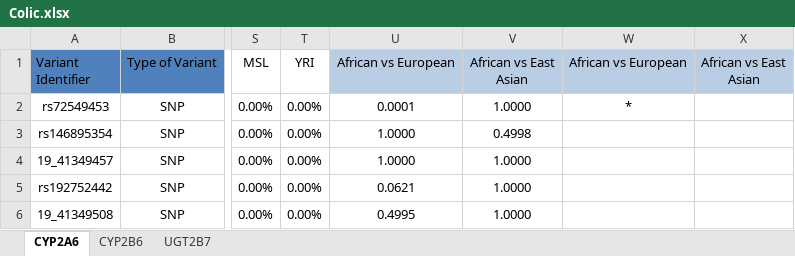
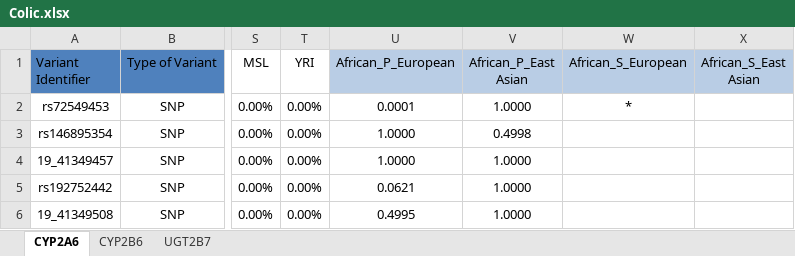
Before and after one commit to Tuks-ICMM/Pharmacogenetic-Analysis-Pipeline, an Excel workbook: rawData/Colic.xlsx, sheet CYP2A6, drawn as a sheet; only a part is shown, gaps mark what is left out; values as stored, in another font and other column widths than the file's, no borders; the diff names each change by its address in the sheet, - before the commit and + after, or states it on an @@ line.

```diff
--- a/rawData/Colic.xlsx (sheet CYP2A6)
+++ b/rawData/Colic.xlsx (sheet CYP2A6)
-U1: African vs European
+U1: African_P_European
-V1: African vs East Asian
+V1: African_P_East Asian
-W1: African vs European
+W1: African_S_European
-X1: African vs East Asian
+X1: African_S_East Asian
```
Also changed, not shown: sheet CYP2B6, sheet UGT2B7, 19 other files.
